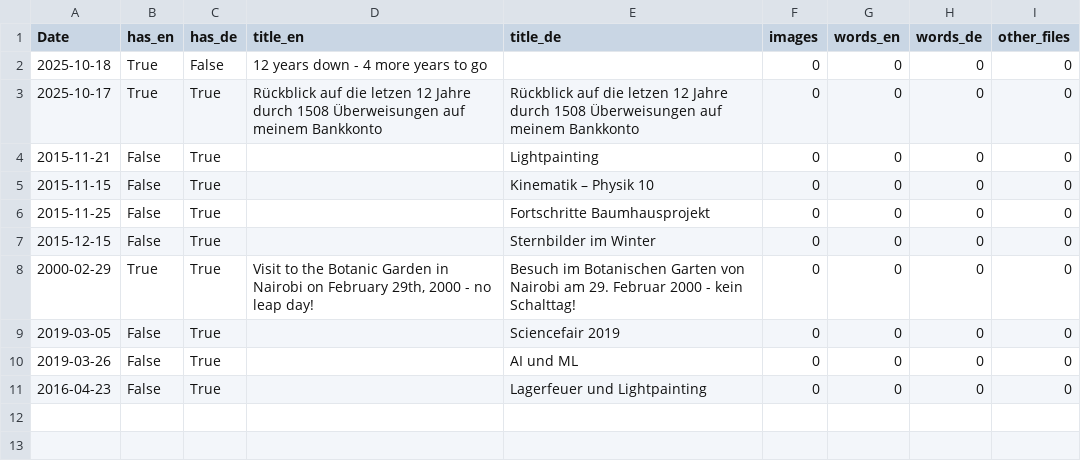
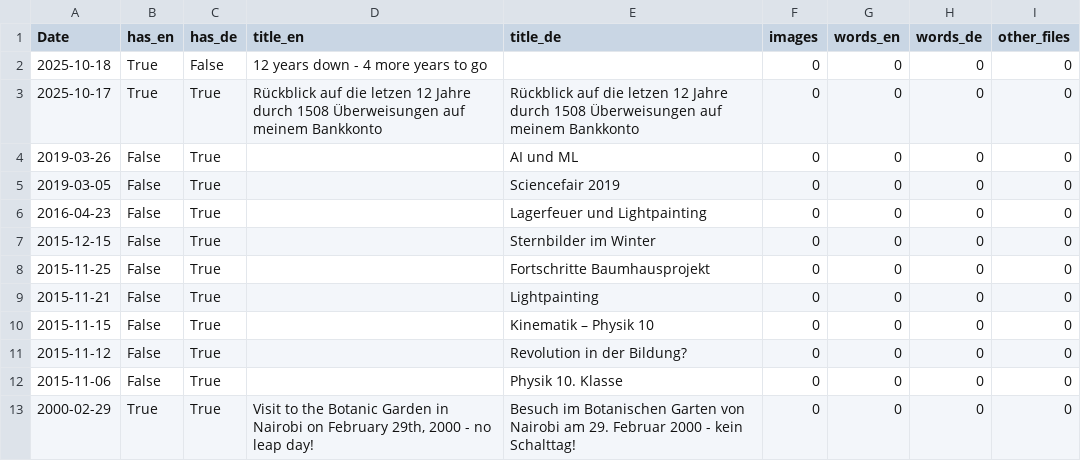
Before and after one commit to kreier/saiht-blog, a CSV file: python/list.csv, drawn as a sheet.

```diff
--- a/python/list.csv
+++ b/python/list.csv
@@ -3,9 +3,11 @@ Date,has_en,has_de,title_en,title_de,images,words_en,words_de,other_files
 2025-10-17,True,True,Rückblick auf die letzen 12 Jahre durch 1508 Überweisungen auf meinem Bankkonto,Rückblick auf die letzen 12 Jahre durch 1508 Überweisungen auf meinem Bankkonto,0,0,0,0
+2019-03-26,False,True, ,AI und ML,0,0,0,0
+2019-03-05,False,True, ,Sciencefair 2019,0,0,0,0
+2016-04-23,False,True, ,Lagerfeuer und Lightpainting,0,0,0,0
+2015-12-15,False,True, ,Sternbilder im Winter,0,0,0,0
+2015-11-25,False,True, ,Fortschritte Baumhausprojekt,0,0,0,0
 2015-11-21,False,True, ,Lightpainting,0,0,0,0
 2015-11-15,False,True, ,Kinematik – Physik 10,0,0,0,0
-2015-11-25,False,True, ,Fortschritte Baumhausprojekt,0,0,0,0
-2015-12-15,False,True, ,Sternbilder im Winter,0,0,0,0
+2015-11-12,False,True, ,Revolution in der Bildung?,0,0,0,0
+2015-11-06,False,True, ,Physik 10. Klasse,0,0,0,0
 2000-02-29,True,True,"Visit to the Botanic Garden in Nairobi on February 29th, 2000 - no leap day!",Besuch im Botanischen Garten von Nairobi am 29. Februar 2000 - kein Schalttag!,0,0,0,0
-2019-03-05,False,True, ,Sciencefair 2019,0,0,0,0
-2019-03-26,False,True, ,AI und ML,0,0,0,0
-2016-04-23,False,True, ,Lagerfeuer und Lightpainting,0,0,0,0
```
Also changed, not shown: 6 other files.
